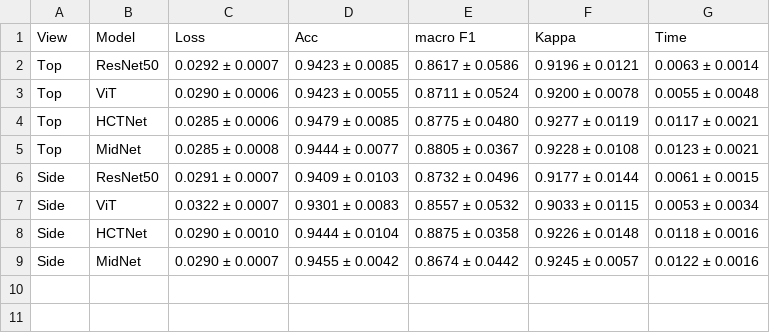
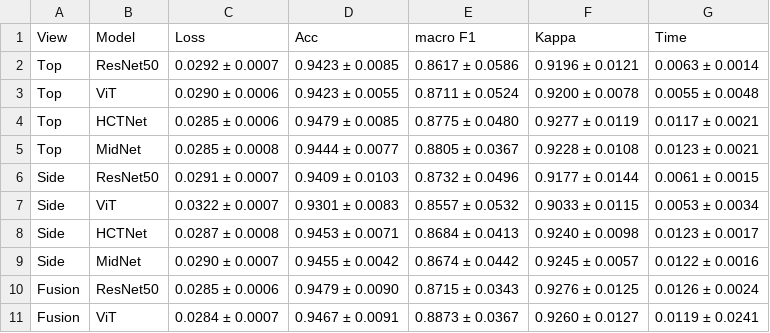
Before and after one commit to C20064228/Thesis, a CSV file: Output/Results.csv, drawn as a sheet.

```diff
--- a/Output/Results.csv
+++ b/Output/Results.csv
@@ -7,3 +7,5 @@ Side,ResNet50,0.0291 ± 0.0007,0.9409 ± 0.0103,0.8732 ± 0.0496,0.9177 ± 0.014
 Side,ViT,0.0322 ± 0.0007,0.9301 ± 0.0083,0.8557 ± 0.0532,0.9033 ± 0.0115,0.0053 ± 0.0034
-Side,HCTNet,0.0290 ± 0.0010,0.9444 ± 0.0104,0.8875 ± 0.0358,0.9226 ± 0.0148,0.0118 ± 0.0016
+Side,HCTNet,0.0287 ± 0.0008,0.9453 ± 0.0071,0.8684 ± 0.0413,0.9240 ± 0.0098,0.0123 ± 0.0017
 Side,MidNet,0.0290 ± 0.0007,0.9455 ± 0.0042,0.8674 ± 0.0442,0.9245 ± 0.0057,0.0122 ± 0.0016
+Fusion,ResNet50,0.0285 ± 0.0006,0.9479 ± 0.0090,0.8715 ± 0.0343,0.9276 ± 0.0125,0.0126 ± 0.0024
+Fusion,ViT,0.0284 ± 0.0007,0.9467 ± 0.0091,0.8873 ± 0.0367,0.9260 ± 0.0127,0.0119 ± 0.0241
```
Also changed, not shown: 24 other files.
